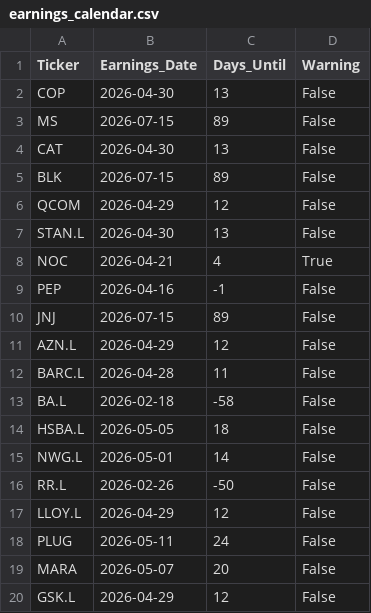
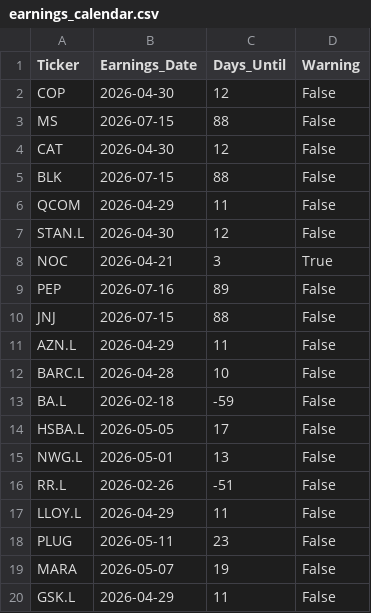
Before and after one commit to garywoodham/woody_stocks, a CSV file: earnings_calendar.csv, drawn as a sheet.

```diff
--- a/earnings_calendar.csv
+++ b/earnings_calendar.csv
@@ -1,20 +1,20 @@
 Ticker,Earnings_Date,Days_Until,Warning
-COP,2026-04-30,13,False
-MS,2026-07-15,89,False
-CAT,2026-04-30,13,False
-BLK,2026-07-15,89,False
-QCOM,2026-04-29,12,False
-STAN.L,2026-04-30,13,False
-NOC,2026-04-21,4,True
-PEP,2026-04-16,-1,False
-JNJ,2026-07-15,89,False
-AZN.L,2026-04-29,12,False
-BARC.L,2026-04-28,11,False
-BA.L,2026-02-18,-58,False
-HSBA.L,2026-05-05,18,False
-NWG.L,2026-05-01,14,False
-RR.L,2026-02-26,-50,False
-LLOY.L,2026-04-29,12,False
-PLUG,2026-05-11,24,False
-MARA,2026-05-07,20,False
-GSK.L,2026-04-29,12,False
+COP,2026-04-30,12,False
+MS,2026-07-15,88,False
+CAT,2026-04-30,12,False
+BLK,2026-07-15,88,False
+QCOM,2026-04-29,11,False
+STAN.L,2026-04-30,12,False
+NOC,2026-04-21,3,True
+PEP,2026-07-16,89,False
+JNJ,2026-07-15,88,False
+AZN.L,2026-04-29,11,False
+BARC.L,2026-04-28,10,False
+BA.L,2026-02-18,-59,False
+HSBA.L,2026-05-05,17,False
+NWG.L,2026-05-01,13,False
+RR.L,2026-02-26,-51,False
+LLOY.L,2026-04-29,11,False
+PLUG,2026-05-11,23,False
+MARA,2026-05-07,19,False
+GSK.L,2026-04-29,11,False
```
Also changed, not shown: daily_signals.csv, data/predictions_log.csv, 4 other files.
